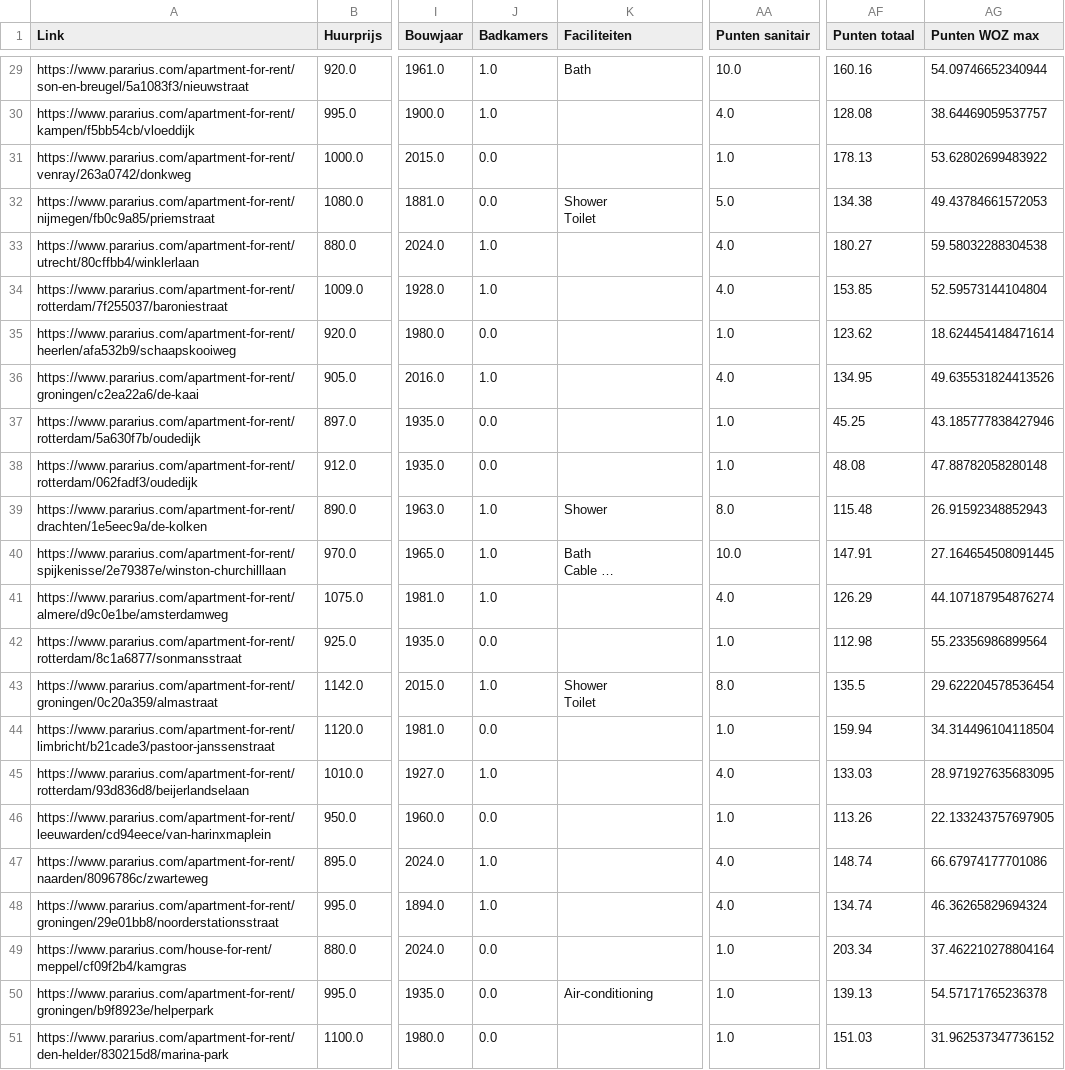
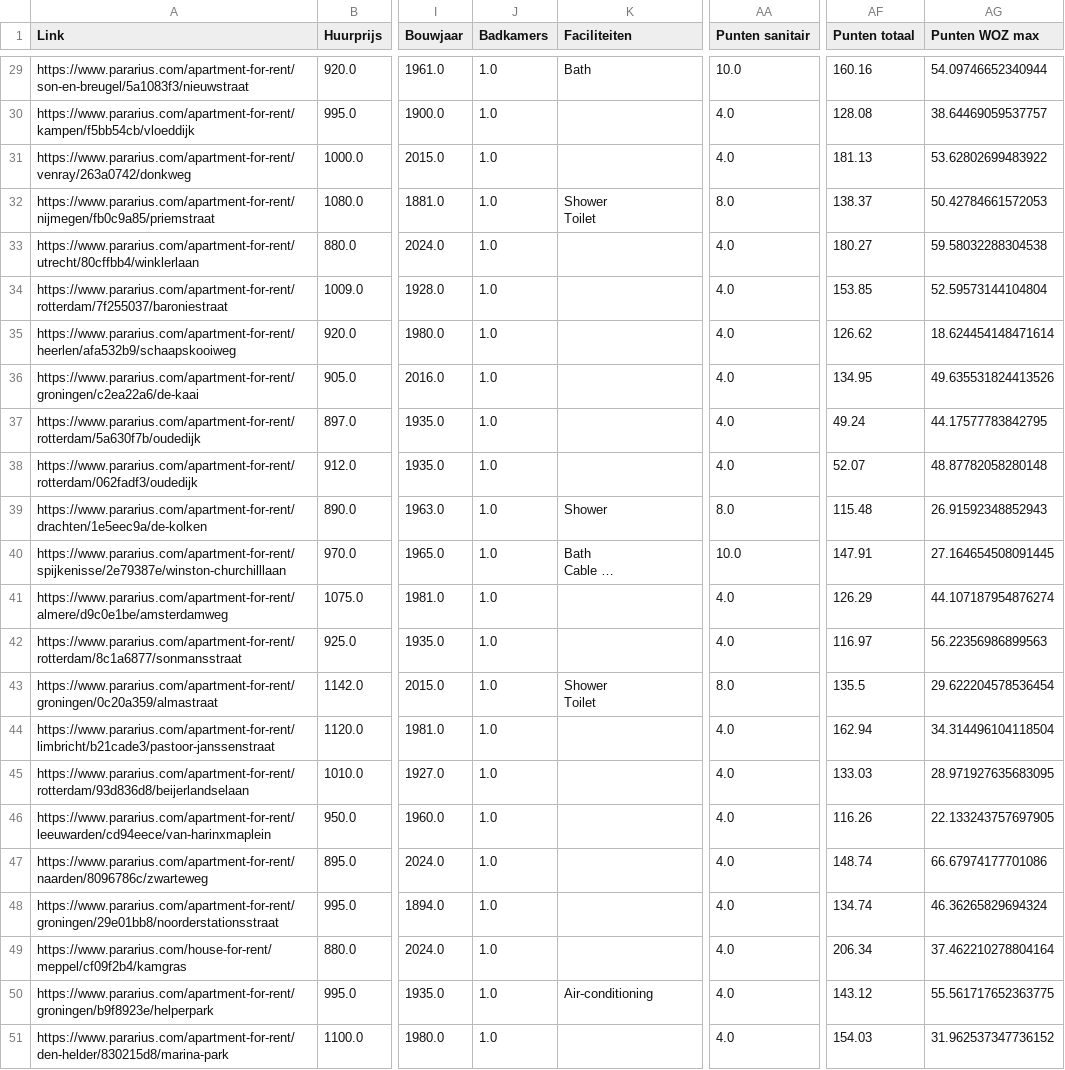
Before and after one commit to gizembrasser/huizenprijzen-volkskrant, a CSV file: data/clean/middenhuur_punten.csv, drawn as a sheet; only a part is shown, gaps mark what is left out; long unchanged cells end in …; the diff covers the shown part only; the diff names each change by its address in the sheet, - before the commit and + after, or states it on an @@ line.

Commit message:
boven middenhuur analysis

```diff
--- a/data/clean/middenhuur_punten.csv
+++ b/data/clean/middenhuur_punten.csv
-J31:J32 (Badkamers): 0.0
+J31:J32 (Badkamers): 1.0
-AA31 (Punten sanitair): 1.0
+AA31 (Punten sanitair): 4.0
-AF31 (Punten totaal): 178.13
+AF31 (Punten totaal): 181.13
-AA32 (Punten sanitair): 5.0
+AA32 (Punten sanitair): 8.0
-AF32 (Punten totaal): 134.38
+AF32 (Punten totaal): 138.37
-AG32 (Punten WOZ max): 49.43784661572053
+AG32 (Punten WOZ max): 50.42784661572053
-J35 (Badkamers): 0.0
+J35 (Badkamers): 1.0
-AA35 (Punten sanitair): 1.0
+AA35 (Punten sanitair): 4.0
-AF35 (Punten totaal): 123.62
+AF35 (Punten totaal): 126.62
-J37:J38 (Badkamers): 0.0
+J37:J38 (Badkamers): 1.0
-AA37:AA38 (Punten sanitair): 1.0
+AA37:AA38 (Punten sanitair): 4.0
-AF37 (Punten totaal): 45.25
+AF37 (Punten totaal): 49.24
-AG37 (Punten WOZ max): 43.185777838427946
+AG37 (Punten WOZ max): 44.17577783842795
-AF38 (Punten totaal): 48.08
+AF38 (Punten totaal): 52.07
-AG38 (Punten WOZ max): 47.88782058280148
+AG38 (Punten WOZ max): 48.87782058280148
-J42 (Badkamers): 0.0
+J42 (Badkamers): 1.0
-AA42 (Punten sanitair): 1.0
+AA42 (Punten sanitair): 4.0
-AF42 (Punten totaal): 112.98
+AF42 (Punten totaal): 116.97
-AG42 (Punten WOZ max): 55.23356986899564
+AG42 (Punten WOZ max): 56.22356986899563
-J44 (Badkamers): 0.0
+J44 (Badkamers): 1.0
-AA44 (Punten sanitair): 1.0
+AA44 (Punten sanitair): 4.0
-AF44 (Punten totaal): 159.94
+AF44 (Punten totaal): 162.94
-J46 (Badkamers): 0.0
+J46 (Badkamers): 1.0
-AA46 (Punten sanitair): 1.0
+AA46 (Punten sanitair): 4.0
-AF46 (Punten totaal): 113.26
+AF46 (Punten totaal): 116.26
-J49:J51 (Badkamers): 0.0
+J49:J51 (Badkamers): 1.0
-AA49:AA51 (Punten sanitair): 1.0
+AA49:AA51 (Punten sanitair): 4.0
-AF49 (Punten totaal): 203.34
+AF49 (Punten totaal): 206.34
-AF50 (Punten totaal): 139.13
+AF50 (Punten totaal): 143.12
-AG50 (Punten WOZ max): 54.57171765236378
+AG50 (Punten WOZ max): 55.561717652363775
-AF51 (Punten totaal): 151.03
+AF51 (Punten totaal): 154.03
```
Also changed, not shown: 108 edited cells elsewhere in this file, 3 other files.
